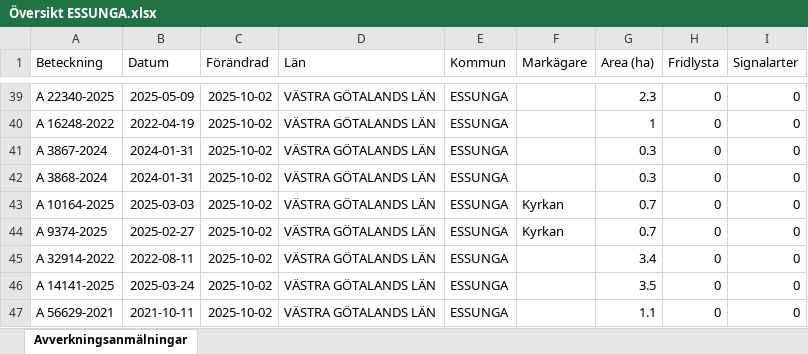
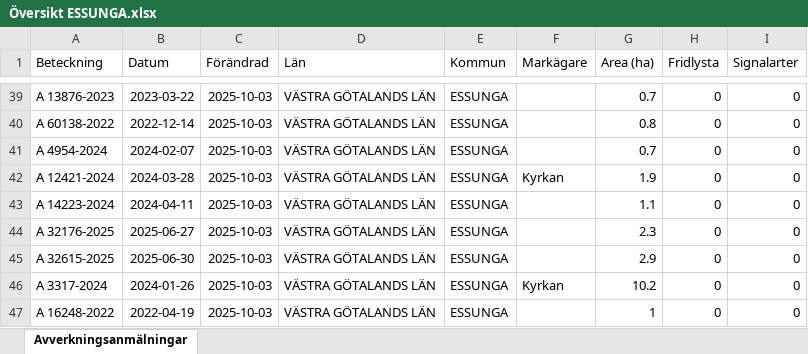
Before and after one commit to klasma/Logging_1445, an Excel workbook: Översikt ESSUNGA.xlsx, sheet Avverkningsanmälningar, drawn as a sheet; only a part is shown, gaps mark what is left out; values as stored, in another font and other column widths than the file's, no borders; the diff covers the shown part only; the diff names each change by its address in the sheet, - before the commit and + after, or states it on an @@ line.

```diff
--- a/Översikt ESSUNGA.xlsx (sheet Avverkningsanmälningar)
+++ b/Översikt ESSUNGA.xlsx (sheet Avverkningsanmälningar)
-A39 (Beteckning): A 22340-2025
+A39 (Beteckning): A 13876-2023
-B39 (Datum): 2025-05-09
+B39 (Datum): 2023-03-22
-C39:C47 (Förändrad): 2025-10-02
+C39:C47 (Förändrad): 2025-10-03
-G39 (Area (ha)): 2.3
+G39 (Area (ha)): 0.7
-A40 (Beteckning): A 16248-2022
+A40 (Beteckning): A 60138-2022
-B40 (Datum): 2022-04-19
+B40 (Datum): 2022-12-14
-G40 (Area (ha)): 1
+G40 (Area (ha)): 0.8
-A41 (Beteckning): A 3867-2024
+A41 (Beteckning): A 4954-2024
-B41 (Datum): 2024-01-31
+B41 (Datum): 2024-02-07
-G41 (Area (ha)): 0.3
+G41 (Area (ha)): 0.7
-A42 (Beteckning): A 3868-2024
+A42 (Beteckning): A 12421-2024
-B42 (Datum): 2024-01-31
+B42 (Datum): 2024-03-28
-F42 (Markägare): (empty)
+F42 (Markägare): Kyrkan
-G42 (Area (ha)): 0.3
+G42 (Area (ha)): 1.9
-A43 (Beteckning): A 10164-2025
+A43 (Beteckning): A 14223-2024
-B43 (Datum): 2025-03-03
+B43 (Datum): 2024-04-11
-F43:F44 (Markägare): Kyrkan
+F43:F44 (Markägare): (empty)
-G43 (Area (ha)): 0.7
+G43 (Area (ha)): 1.1
-A44 (Beteckning): A 9374-2025
+A44 (Beteckning): A 32176-2025
-B44 (Datum): 2025-02-27
+B44 (Datum): 2025-06-27
-G44 (Area (ha)): 0.7
+G44 (Area (ha)): 2.3
-A45 (Beteckning): A 32914-2022
+A45 (Beteckning): A 32615-2025
-B45 (Datum): 2022-08-11
+B45 (Datum): 2025-06-30
-G45 (Area (ha)): 3.4
+G45 (Area (ha)): 2.9
-A46 (Beteckning): A 14141-2025
+A46 (Beteckning): A 3317-2024
-B46 (Datum): 2025-03-24
+B46 (Datum): 2024-01-26
-F46 (Markägare): (empty)
+F46 (Markägare): Kyrkan
-G46 (Area (ha)): 3.5
+G46 (Area (ha)): 10.2
-A47 (Beteckning): A 56629-2021
+A47 (Beteckning): A 16248-2022
-B47 (Datum): 2021-10-11
+B47 (Datum): 2022-04-19
-G47 (Area (ha)): 1.1
+G47 (Area (ha)): 1
```
Also changed, not shown: 340 edited cells elsewhere in this sheet, artfynd/A 3563-2024 artfynd.xlsx, 5 other files.
